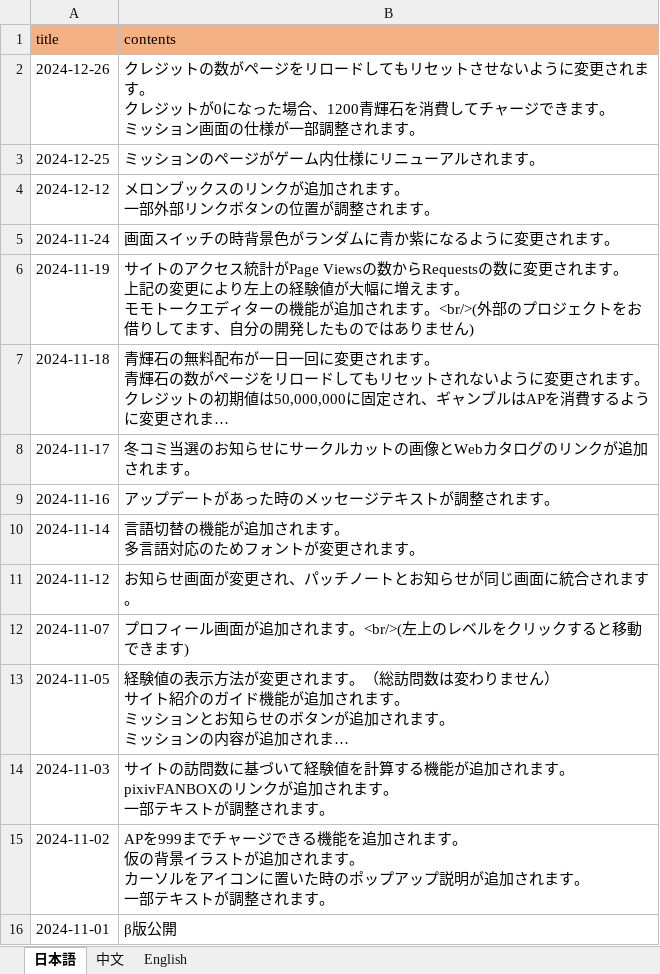
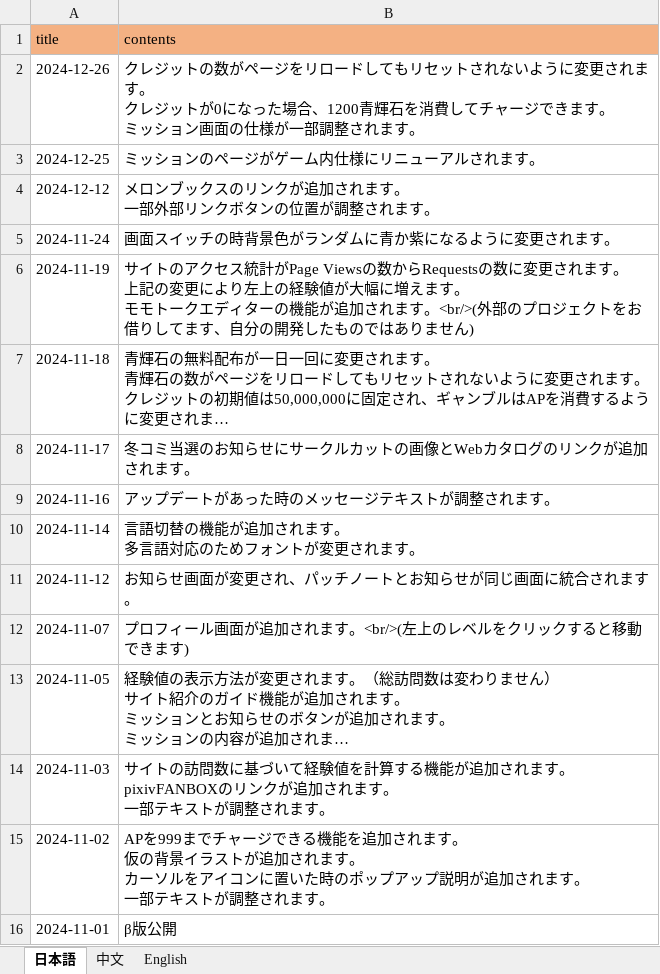
Before and after one commit to ApricotLemonTea/BA-style-homepage, an Excel workbook: public/data/patchNote.xlsx, sheet 日本語, drawn as a sheet; long unchanged cells end in …; values as stored, in another font and other column widths than the file's, no borders; the diff names each change by its address in the sheet, - before the commit and + after, or states it on an @@ line.

Commit message:
patch note错字修正

```diff
--- a/public/data/patchNote.xlsx (sheet 日本語)
+++ b/public/data/patchNote.xlsx (sheet 日本語)
-B2 (contents): …セットさせないよう…
+B2 (contents): …セットされないよう…
```
Also changed, not shown: sheet 中文.
